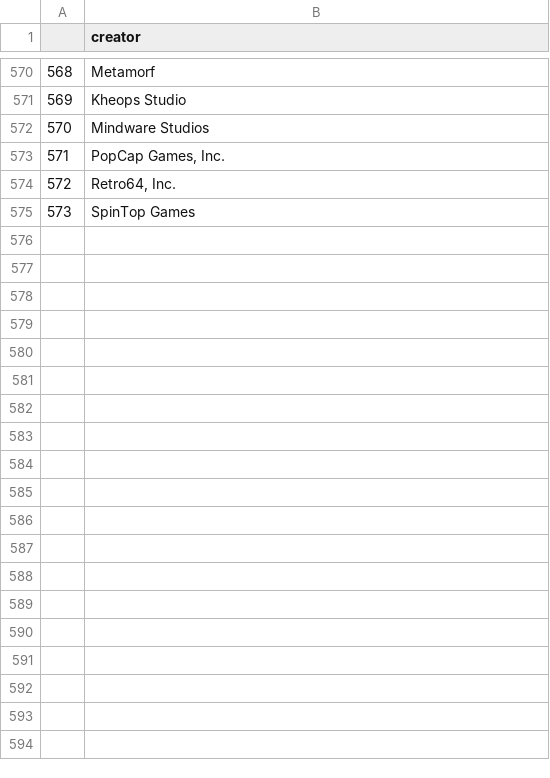
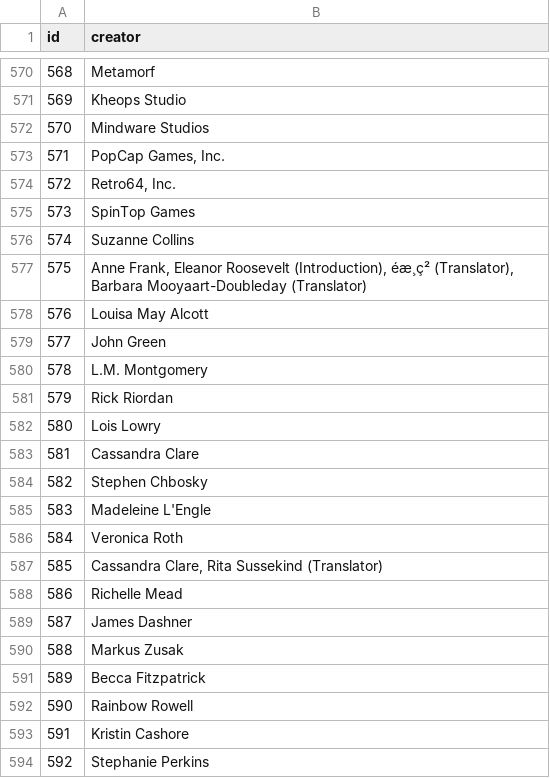
Before and after one commit to barrafas/coolt-django, a CSV file: db/csv/creators.csv (was db/creators.csv), drawn as a sheet; only a part is shown, gaps mark what is left out; the diff covers the shown part only; the diff names each change by its address in the sheet, - before the commit and + after, or states it on an @@ line.

```diff
--- a/db/creators.csv
+++ b/db/csv/creators.csv
@@ column A (id) renumbered in row 1 @@
+row 576: 574 | Suzanne Collins
+row 577: 575 | Anne Frank, Eleanor Roosevelt (Introduction), éæ¸ç² (Translator), Barbara Mooyaart-Doubleday (Translator)
+row 578: 576 | Louisa May Alcott
+row 579: 577 | John Green
+row 580: 578 | L.M. Montgomery
+row 581: 579 | Rick Riordan
+row 582: 580 | Lois Lowry
+row 583: 581 | Cassandra Clare
+row 584: 582 | Stephen Chbosky
+row 585: 583 | Madeleine L'Engle
+row 586: 584 | Veronica Roth
+row 587: 585 | Cassandra Clare, Rita Sussekind (Translator)
+row 588: 586 | Richelle Mead
+row 589: 587 | James Dashner
+row 590: 588 | Markus Zusak
+row 591: 589 | Becca Fitzpatrick
+row 592: 590 | Rainbow Rowell
+row 593: 591 | Kristin Cashore
+row 594: 592 | Stephanie Perkins
```
Also changed, not shown: 72 added rows elsewhere in this file, db/csv/work_creators.csv, 14 other files.
